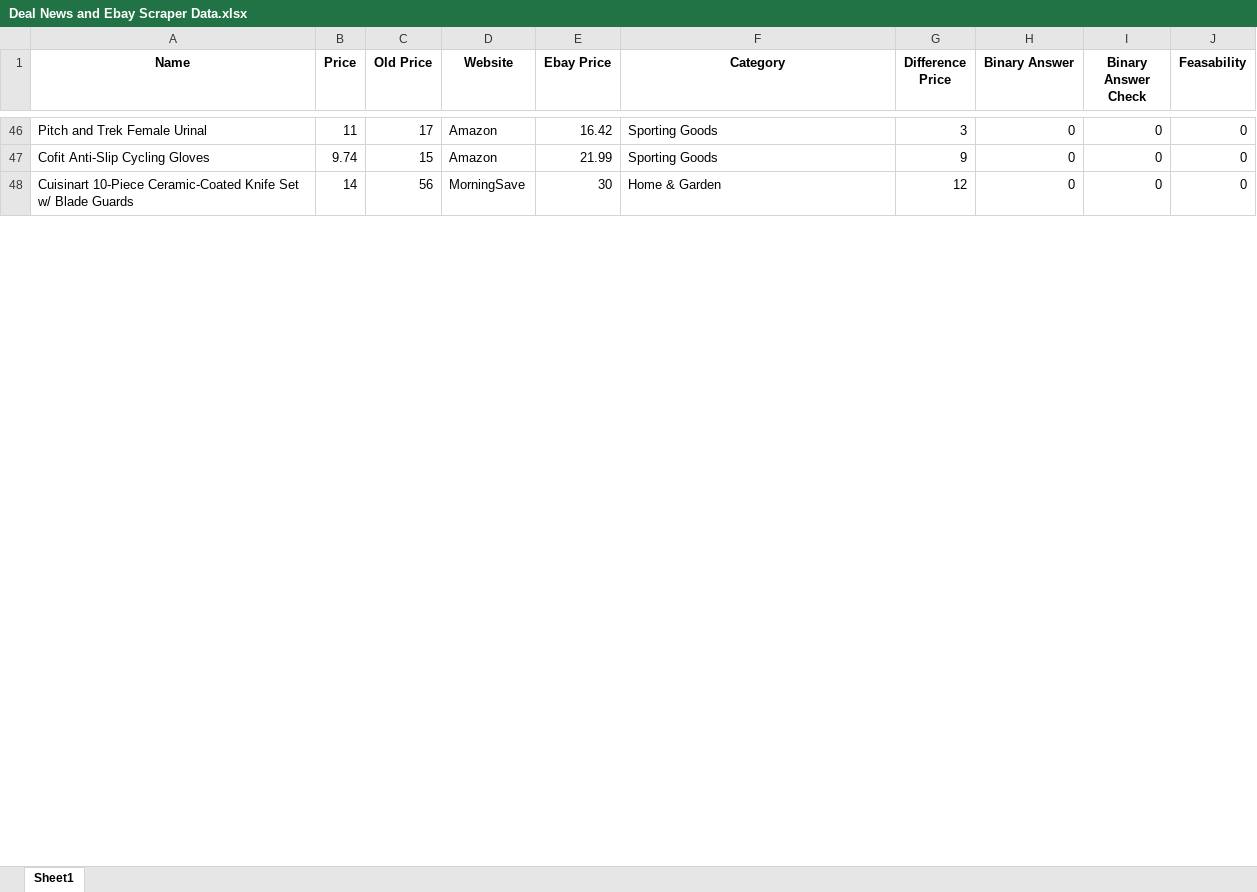
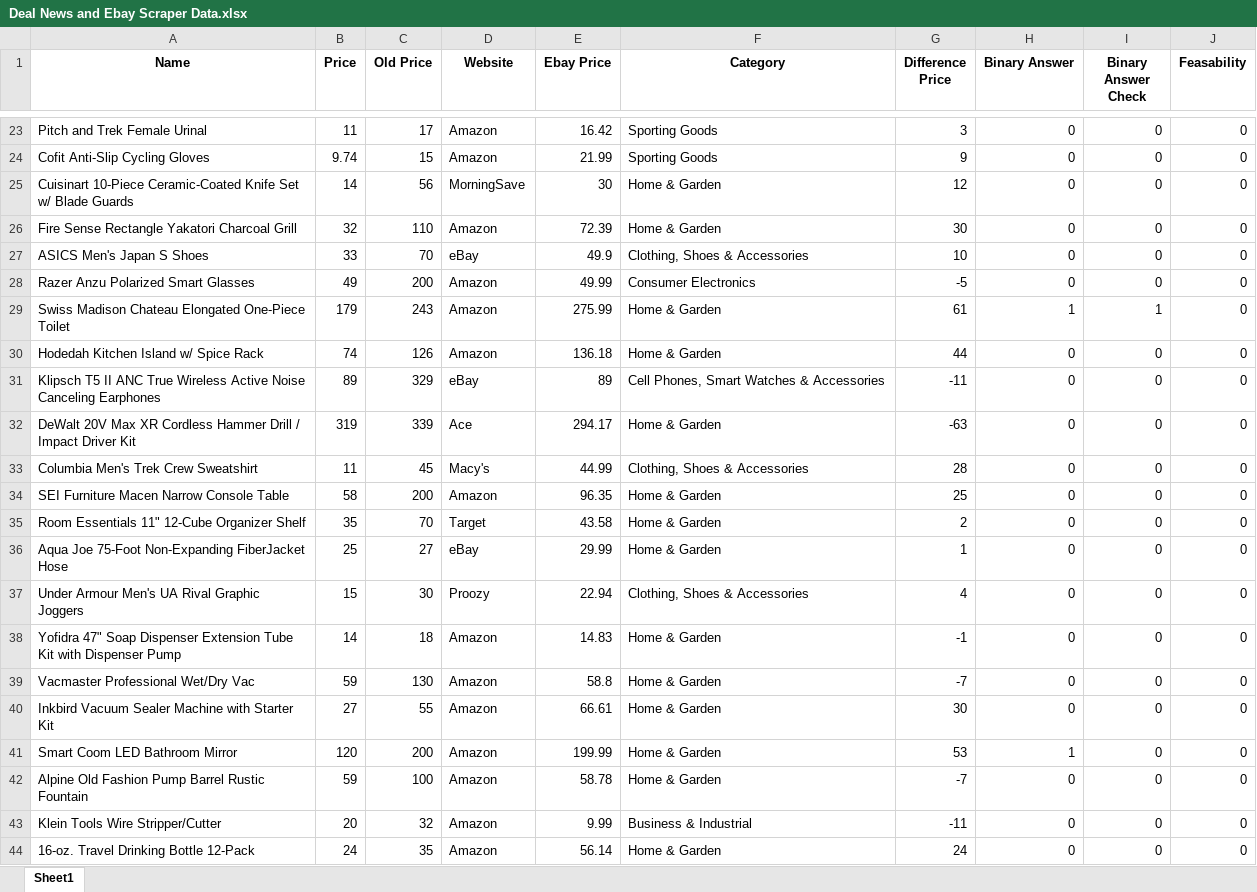
Before and after one commit to AdiB2002/Product-Resell-Analysis, an Excel workbook: Deal News and Ebay Project/Deal News and Ebay Scraper Data.xlsx, sheet Sheet1, drawn as a sheet; only a part is shown, gaps mark what is left out; values as stored, in another font and other column widths than the file's, no borders; the diff covers the shown part only; the diff names each change by its address in the sheet, - before the commit and + after, or states it on an @@ line.

```diff
--- a/Deal News and Ebay Project/Deal News and Ebay Scraper Data.xlsx (sheet Sheet1)
+++ b/Deal News and Ebay Project/Deal News and Ebay Scraper Data.xlsx (sheet Sheet1)
+row 26: Fire Sense Rectangle Yakatori Charcoal Grill | 32 | 110 | Amazon | 72.39 | Home & Garden | 30 | 0 | 0 | 0
+row 27: ASICS Men's Japan S Shoes | 33 | 70 | eBay | 49.9 | Clothing, Shoes & Accessories | 10 | 0 | 0 | 0
+row 28: Razer Anzu Polarized Smart Glasses | 49 | 200 | Amazon | 49.99 | Consumer Electronics | -5 | 0 | 0 | 0
+row 29: Swiss Madison Chateau Elongated One-Piece Toilet | 179 | 243 | Amazon | 275.99 | Home & Garden | 61 | 1 | 1 | 0
+row 30: Hodedah Kitchen Island w/ Spice Rack | 74 | 126 | Amazon | 136.18 | Home & Garden | 44 | 0 | 0 | 0
+row 31: Klipsch T5 II ANC True Wireless Active Noise Canceling Earphones | 89 | 329 | eBay | 89 | Cell Phones, Smart Watches & Accessories | -11 | 0 | 0 | 0
+row 32: DeWalt 20V Max XR Cordless Hammer Drill / Impact Driver Kit | 319 | 339 | Ace | 294.17 | Home & Garden | -63 | 0 | 0 | 0
+row 33: Columbia Men's Trek Crew Sweatshirt | 11 | 45 | Macy's | 44.99 | Clothing, Shoes & Accessories | 28 | 0 | 0 | 0
+row 34: SEI Furniture Macen Narrow Console Table | 58 | 200 | Amazon | 96.35 | Home & Garden | 25 | 0 | 0 | 0
+row 35: Room Essentials 11" 12-Cube Organizer Shelf | 35 | 70 | Target | 43.58 | Home & Garden | 2 | 0 | 0 | 0
+row 36: Aqua Joe 75-Foot Non-Expanding FiberJacket Hose | 25 | 27 | eBay | 29.99 | Home & Garden | 1 | 0 | 0 | 0
+row 37: Under Armour Men's UA Rival Graphic Joggers | 15 | 30 | Proozy | 22.94 | Clothing, Shoes & Accessories | 4 | 0 | 0 | 0
+row 38: Yofidra 47" Soap Dispenser Extension Tube Kit with Dispenser Pump | 14 | 18 | Amazon | 14.83 | Home & Garden | -1 | 0 | 0 | 0
+row 39: Vacmaster Professional Wet/Dry Vac | 59 | 130 | Amazon | 58.8 | Home & Garden | -7 | 0 | 0 | 0
+row 40: Inkbird Vacuum Sealer Machine with Starter Kit | 27 | 55 | Amazon | 66.61 | Home & Garden | 30 | 0 | 0 | 0
+row 41: Smart Coom LED Bathroom Mirror | 120 | 200 | Amazon | 199.99 | Home & Garden | 53 | 1 | 0 | 0
+row 42: Alpine Old Fashion Pump Barrel Rustic Fountain | 59 | 100 | Amazon | 58.78 | Home & Garden | -7 | 0 | 0 | 0
+row 43: Klein Tools Wire Stripper/Cutter | 20 | 32 | Amazon | 9.99 | Business & Industrial | -11 | 0 | 0 | 0
+row 44: 16-oz. Travel Drinking Bottle 12-Pack | 24 | 35 | Amazon | 56.14 | Home & Garden | 24 | 0 | 0 | 0
```
Also changed, not shown: 20 added rows, 23 removed rows and 5 edited cells elsewhere in this sheet, Deal News and Ebay Project/Scraping Error Data.xlsx.
